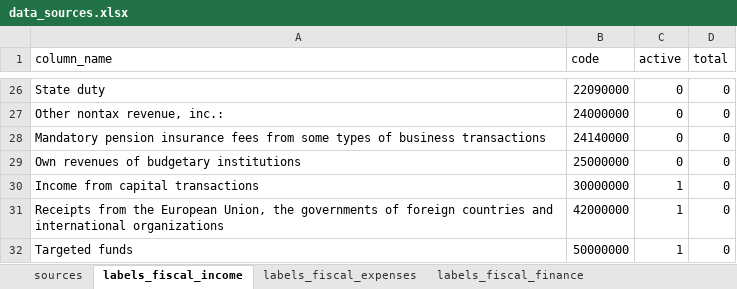
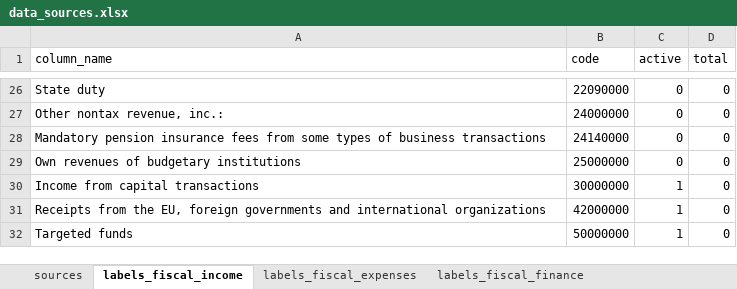
Before and after one commit to artkochnev/ukraine_dashboard, an Excel workbook: assets/data_sources.xlsx, sheet labels_fiscal_income, drawn as a sheet; only a part is shown, gaps mark what is left out; values as stored, in another font and other column widths than the file's, no borders; the diff names each change by its address in the sheet, - before the commit and + after, or states it on an @@ line.

```diff
--- a/assets/data_sources.xlsx (sheet labels_fiscal_income)
+++ b/assets/data_sources.xlsx (sheet labels_fiscal_income)
-A31 (column_name): …from the European Union, the governments of foreign countries and international…
+A31 (column_name): …from the EU, foreign governments and international…
```
Also changed, not shown: sheet labels_cpi_headline, sheet labels_fiscal_finance, 43 other files.
